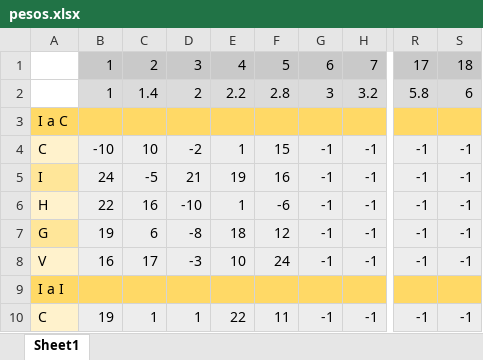
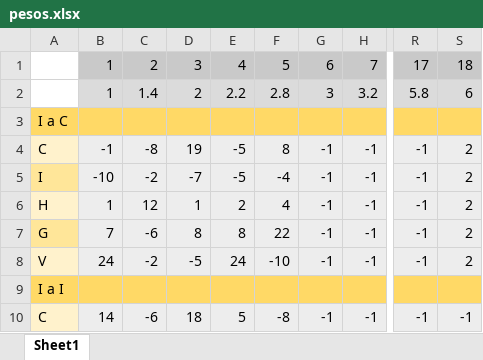
Before and after one commit to andresbasilea/ThesisUrbanDevelopment, an Excel workbook: pesos.xlsx, sheet Sheet1, drawn as a sheet; only a part is shown, gaps mark what is left out; values as stored, in another font and other column widths than the file's, no borders; the diff covers the shown part only; the diff names each change by its address in the sheet, - before the commit and + after, or states it on an @@ line.

```diff
--- a/pesos.xlsx (sheet Sheet1)
+++ b/pesos.xlsx (sheet Sheet1)
-B4: -10
+B4: -1
-C4: 10
+C4: -8
-D4: -2
+D4: 19
-E4: 1
+E4: -5
-F4: 15
+F4: 8
-S4:S8: -1
+S4:S8: 2
-B5: 24
+B5: -10
-C5: -5
+C5: -2
-D5: 21
+D5: -7
-E5: 19
+E5: -5
-F5: 16
+F5: -4
-B6: 22
+B6: 1
-C6: 16
+C6: 12
-D6: -10
+D6: 1
-E6: 1
+E6: 2
-F6: -6
+F6: 4
-B7: 19
+B7: 7
-C7: 6
+C7: -6
-D7: -8
+D7: 8
-E7: 18
+E7: 8
-F7: 12
+F7: 22
-B8: 16
+B8: 24
-C8: 17
+C8: -2
-D8: -3
+D8: -5
-E8: 10
+E8: 24
-F8: 24
+F8: -10
-B10: 19
+B10: 14
-C10: 1
+C10: -6
-D10: 1
+D10: 18
-E10: 22
+E10: 5
-F10: 11
+F10: -8
```
Also changed, not shown: 484 edited cells elsewhere in this sheet, formulas that keep their value, 3 other files.
